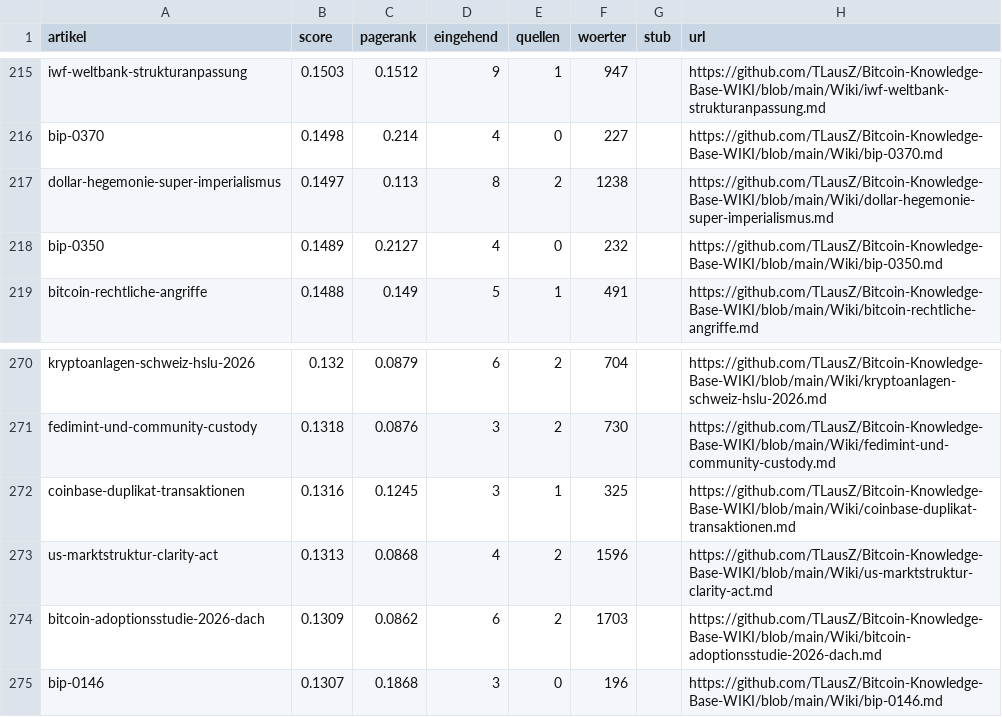
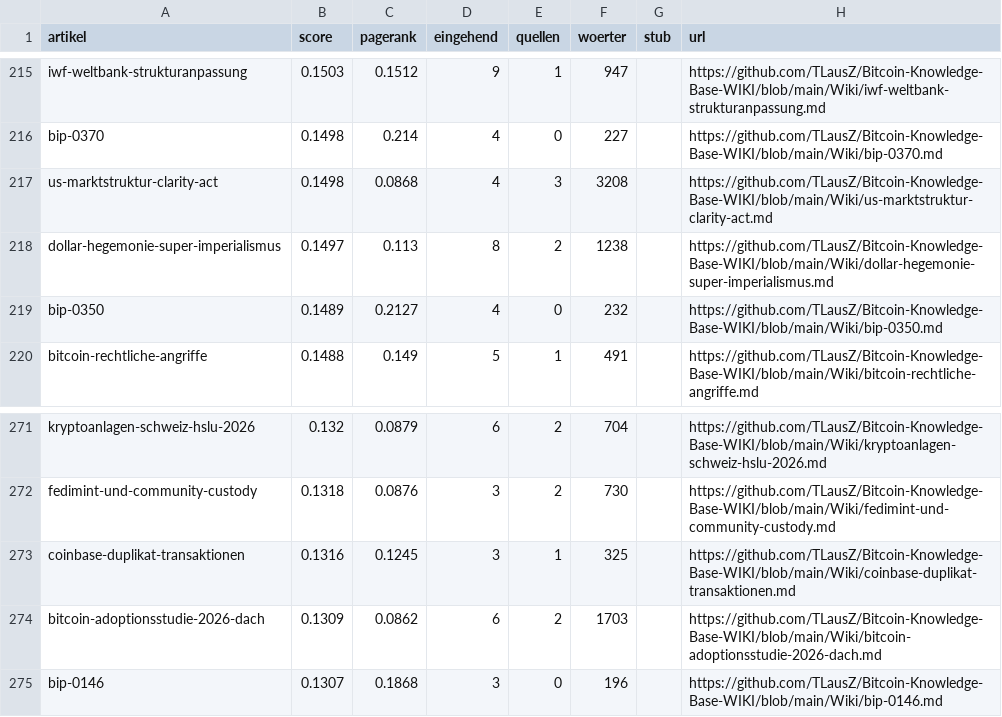
Before and after one commit to TLausZ/Bitcoin-Knowledge-Base-WIKI, a CSV file: Outputs/ranking.csv, drawn as a sheet; only a part is shown, gaps mark what is left out.

```diff
--- a/Outputs/ranking.csv
+++ b/Outputs/ranking.csv
@@ -216,2 +216,3 @@ iwf-weltbank-strukturanpassung,0.1503,0.1512,9,1,947,,https://github.com/TLausZ/
 bip-0370,0.1498,0.214,4,0,227,,https://github.com/TLausZ/Bitcoin-Knowledge-Base-WIKI/blob/main/Wiki/bip-0370.md
+us-marktstruktur-clarity-act,0.1498,0.0868,4,3,3208,,https://github.com/TLausZ/Bitcoin-Knowledge-Base-WIKI/blob/main/Wiki/us-marktstruktur-clarity-act.md
 dollar-hegemonie-super-imperialismus,0.1497,0.113,8,2,1238,,https://github.com/TLausZ/Bitcoin-Knowledge-Base-WIKI/blob/main/Wiki/dollar-hegemonie-super-imperialismus.md
@@ -272,3 +273,2 @@ fedimint-und-community-custody,0.1318,0.0876,3,2,730,,https://github.com/TLausZ/
 coinbase-duplikat-transaktionen,0.1316,0.1245,3,1,325,,https://github.com/TLausZ/Bitcoin-Knowledge-Base-WIKI/blob/main/Wiki/coinbase-duplikat-transaktionen.md
-us-marktstruktur-clarity-act,0.1313,0.0868,4,2,1596,,https://github.com/TLausZ/Bitcoin-Knowledge-Base-WIKI/blob/main/Wiki/us-marktstruktur-clarity-act.md
 bitcoin-adoptionsstudie-2026-dach,0.1309,0.0862,6,2,1703,,https://github.com/TLausZ/Bitcoin-Knowledge-Base-WIKI/blob/main/Wiki/bitcoin-adoptionsstudie-2026-dach.md
```
Also changed, not shown: 3 other files.
